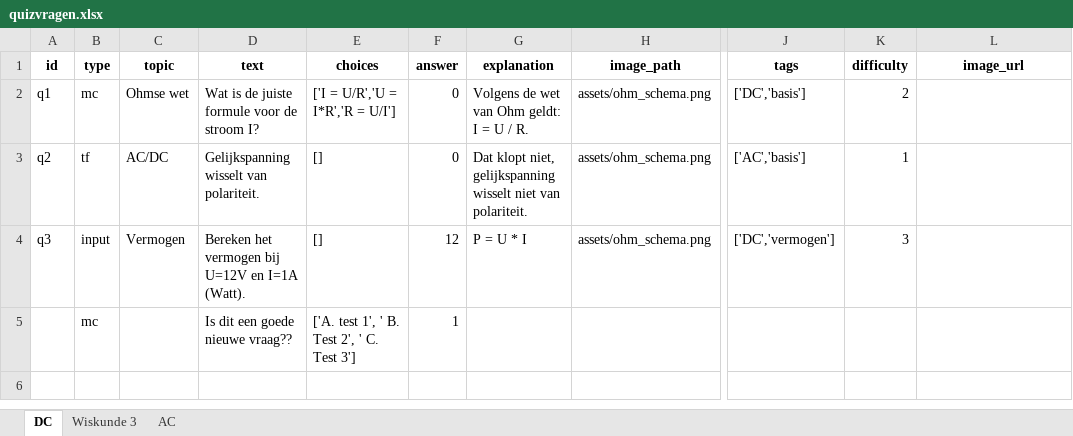
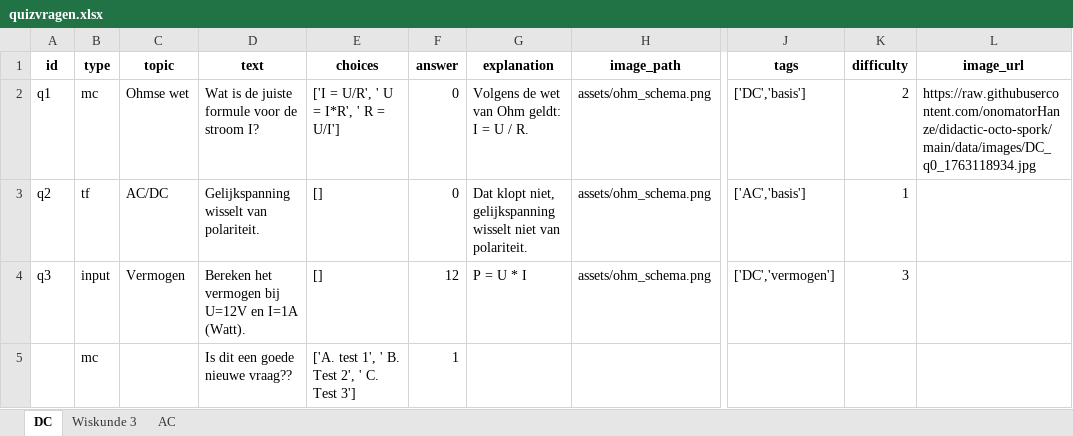
Before and after one commit to onomatorHanze/didactic-octo-spork, an Excel workbook: data/quizvragen.xlsx, sheet DC, drawn as a sheet; only a part is shown, gaps mark what is left out; values as stored, in another font and other column widths than the file's, no borders; the diff names each change by its address in the sheet, - before the commit and + after, or states it on an @@ line.

Commit message:
Quizvragen aangepast via Admin

```diff
--- a/data/quizvragen.xlsx (sheet DC)
+++ b/data/quizvragen.xlsx (sheet DC)
-E2 (choices): ['I = U/R','U = I*R','R = U/I']
+E2 (choices): ['I = U/R', ' U = I*R', ' R = U/I']
-L2 (image_url): (empty)
+L2 (image_url): https://raw.githubusercontent.com/onomatorHanze/didactic-octo-spork/main/data/images/DC_q0_1763118934.jpg
```
